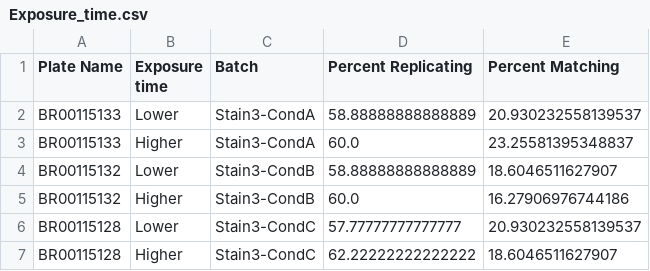
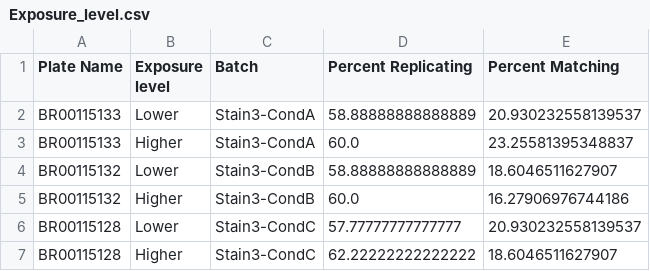
Before and after one commit to carpenter-singh-lab/2023_Cimini_NatureProtocols, a CSV file: notebooks/checkpoint_csvs/Exposure_level.csv (was notebooks/checkpoint_csvs/Exposure_time.csv), drawn as a sheet; only a part is shown.

Commit message:
Exposure level, not time

```diff
--- a/notebooks/checkpoint_csvs/Exposure_time.csv
+++ b/notebooks/checkpoint_csvs/Exposure_level.csv
@@ -1,2 +1,2 @@
-Plate Name,Exposure time,Batch,Percent Replicating,Percent Matching
+Plate Name,Exposure level,Batch,Percent Replicating,Percent Matching
 BR00115133,Lower,Stain3-CondA,58.88888888888889,20.930232558139537
```
Also changed, not shown: 7 other files.
